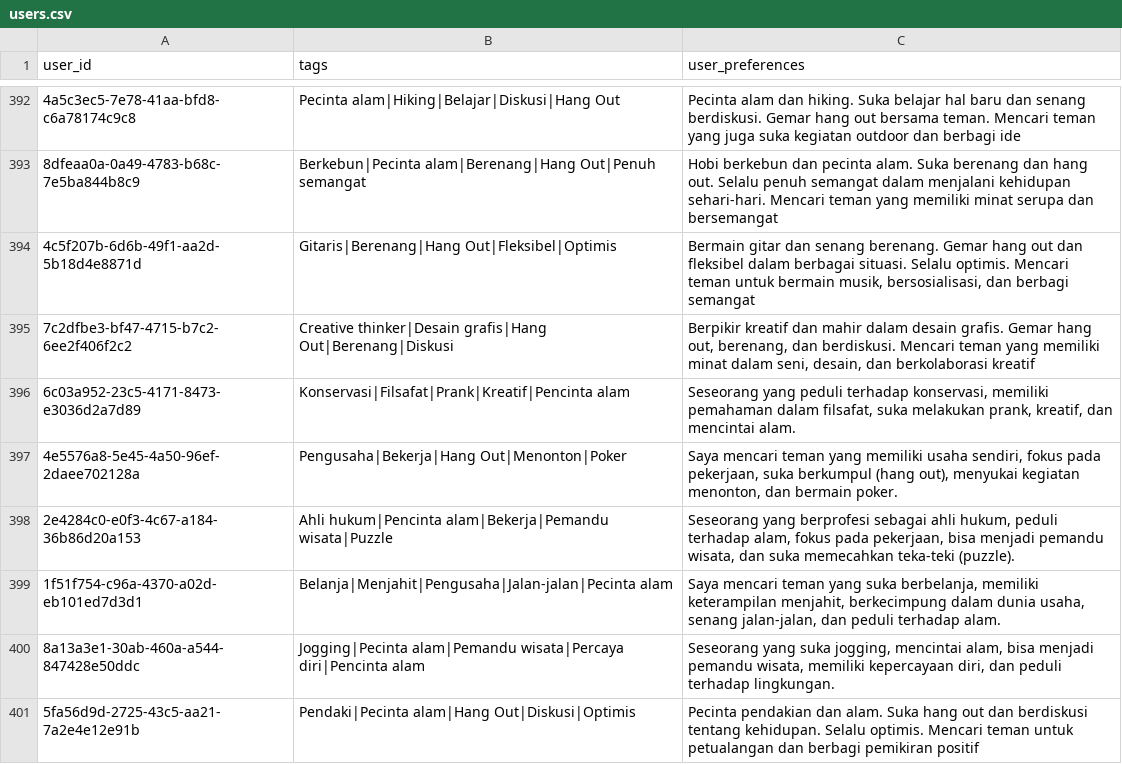
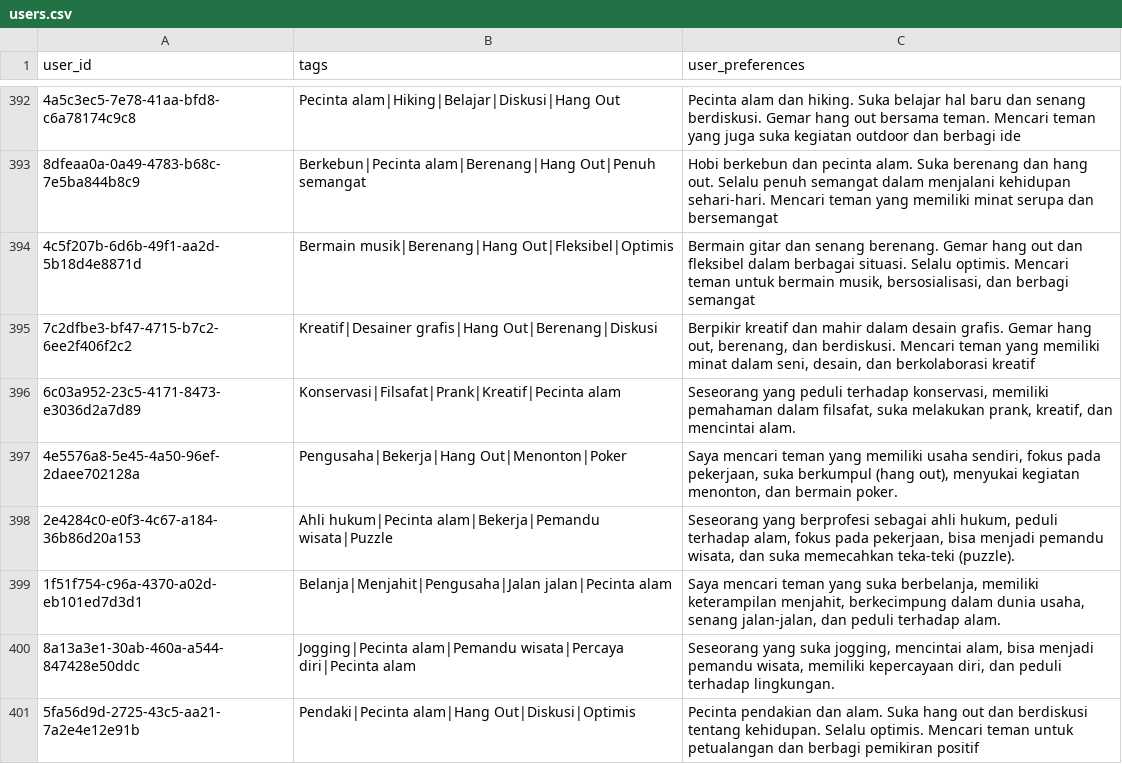
Before and after one commit to heptavators/dataset-tags, a CSV file: users.csv, drawn as a sheet; only a part is shown, gaps mark what is left out; the diff covers the shown part only; the diff names each change by its address in the sheet, - before the commit and + after, or states it on an @@ line.

```diff
--- a/users.csv
+++ b/users.csv
-B394 (tags): Gitaris|Berenang|Hang Out|Fleksibel|Optimis
+B394 (tags): Bermain musik|Berenang|Hang Out|Fleksibel|Optimis
-B395 (tags): Creative thinker|Desain grafis|Hang Out|Berenang|Diskusi
+B395 (tags): Kreatif|Desainer grafis|Hang Out|Berenang|Diskusi
-B396 (tags): Konservasi|Filsafat|Prank|Kreatif|Pencinta alam
+B396 (tags): Konservasi|Filsafat|Prank|Kreatif|Pecinta alam
-B398 (tags): Ahli hukum|Pencinta alam|Bekerja|Pemandu wisata|Puzzle
+B398 (tags): Ahli hukum|Pecinta alam|Bekerja|Pemandu wisata|Puzzle
-B399 (tags): Belanja|Menjahit|Pengusaha|Jalan-jalan|Pecinta alam
+B399 (tags): Belanja|Menjahit|Pengusaha|Jalan jalan|Pecinta alam
-B400 (tags): …alam|Pemandu wisata|Percaya diri|Pencinta alam
+B400 (tags): …alam|Pemandu wisata|Percaya diri|Pecinta alam
```
Also changed, not shown: 88 edited cells elsewhere in this file, 1 other file.
